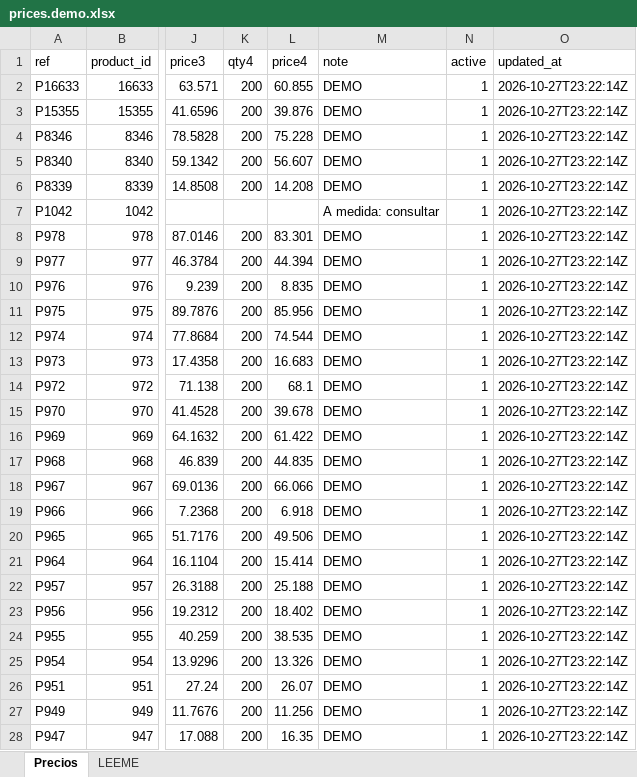
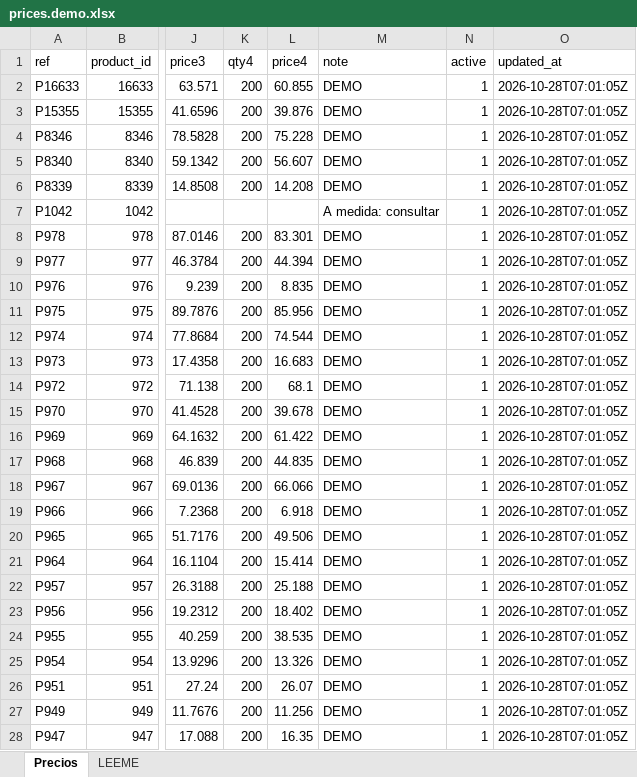
Before and after one commit to santisomarketing-bot/claude, an Excel workbook: torivac-web/dist/assets/data/prices.demo.xlsx, sheet Precios, drawn as a sheet; only a part is shown, gaps mark what is left out; values as stored, in another font and other column widths than the file's, no borders; the diff covers the shown part only; the diff names each change by its address in the sheet, - before the commit and + after, or states it on an @@ line.

```diff
--- a/torivac-web/dist/assets/data/prices.demo.xlsx (sheet Precios)
+++ b/torivac-web/dist/assets/data/prices.demo.xlsx (sheet Precios)
-O2:O28 (updated_at): 2026-10-27T23:22:14Z
+O2:O28 (updated_at): 2026-10-28T07:01:05Z
```
Also changed, not shown: 53 edited cells elsewhere in this sheet, torivac-web/data/catalog/prices.demo.xlsx, 16 other files.
